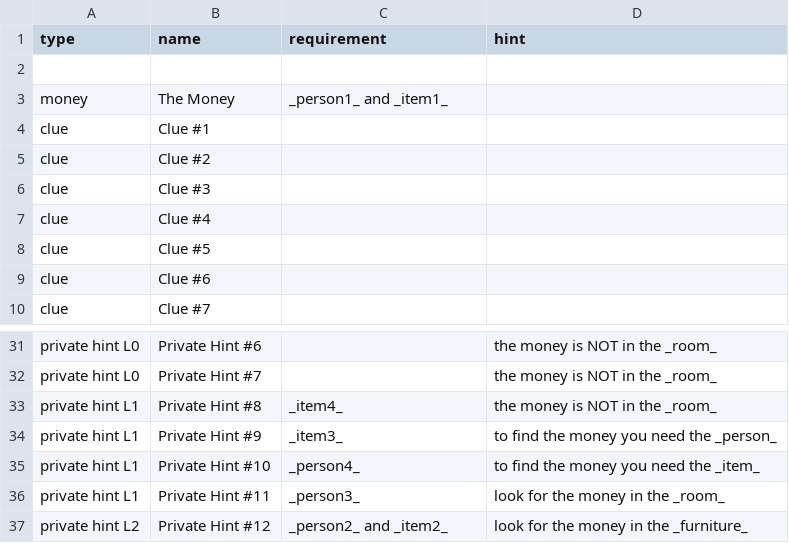
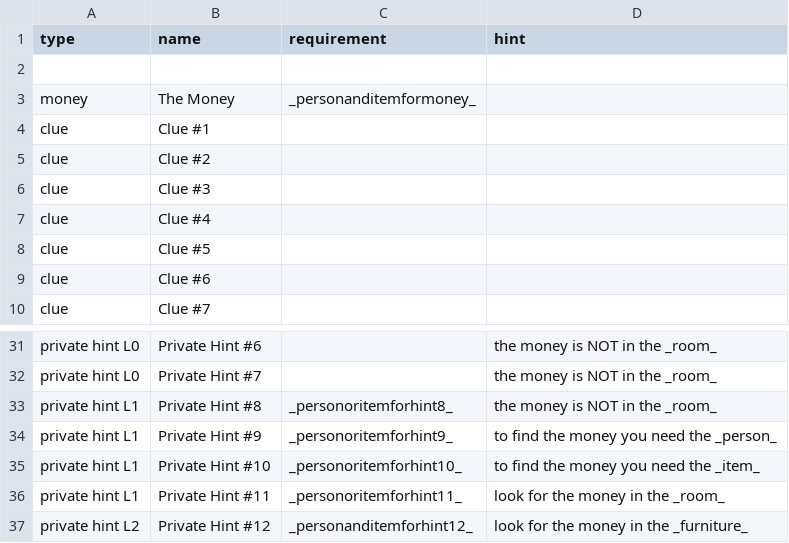
Before and after one commit to adam-on-the-internet/mystery-mansion, a CSV file: info/interactions.csv, drawn as a sheet; only a part is shown, gaps mark what is left out.

Commit message:
finish requirement population

```diff
--- a/info/interactions.csv
+++ b/info/interactions.csv
@@ -2,3 +2,3 @@ type, name, requirement, hint
 
-money,The Money,_person1_ and _item1_,
+money,The Money,_personanditemformoney_,
 clue,Clue #1,,
@@ -32,6 +32,6 @@ private hint L0,Private Hint #6,,the money is NOT in the _room_
 private hint L0,Private Hint #7,,the money is NOT in the _room_
-private hint L1,Private Hint #8,_item4_, the money is NOT in the _room_
-private hint L1,Private Hint #9,_item3_, to find the money you need the _person_
-private hint L1,Private Hint #10,_person4_, to find the money you need the _item_
-private hint L1,Private Hint #11,_person3_, look for the money in the _room_
-private hint L2,Private Hint #12,_person2_ and _item2_, look for the money in the _furniture_
+private hint L1,Private Hint #8,_personoritemforhint8_, the money is NOT in the _room_
+private hint L1,Private Hint #9,_personoritemforhint9_, to find the money you need the _person_
+private hint L1,Private Hint #10,_personoritemforhint10_, to find the money you need the _item_
+private hint L1,Private Hint #11,_personoritemforhint11_, look for the money in the _room_
+private hint L2,Private Hint #12,_personanditemforhint12_, look for the money in the _furniture_
```
Also changed, not shown: 1 other file.
